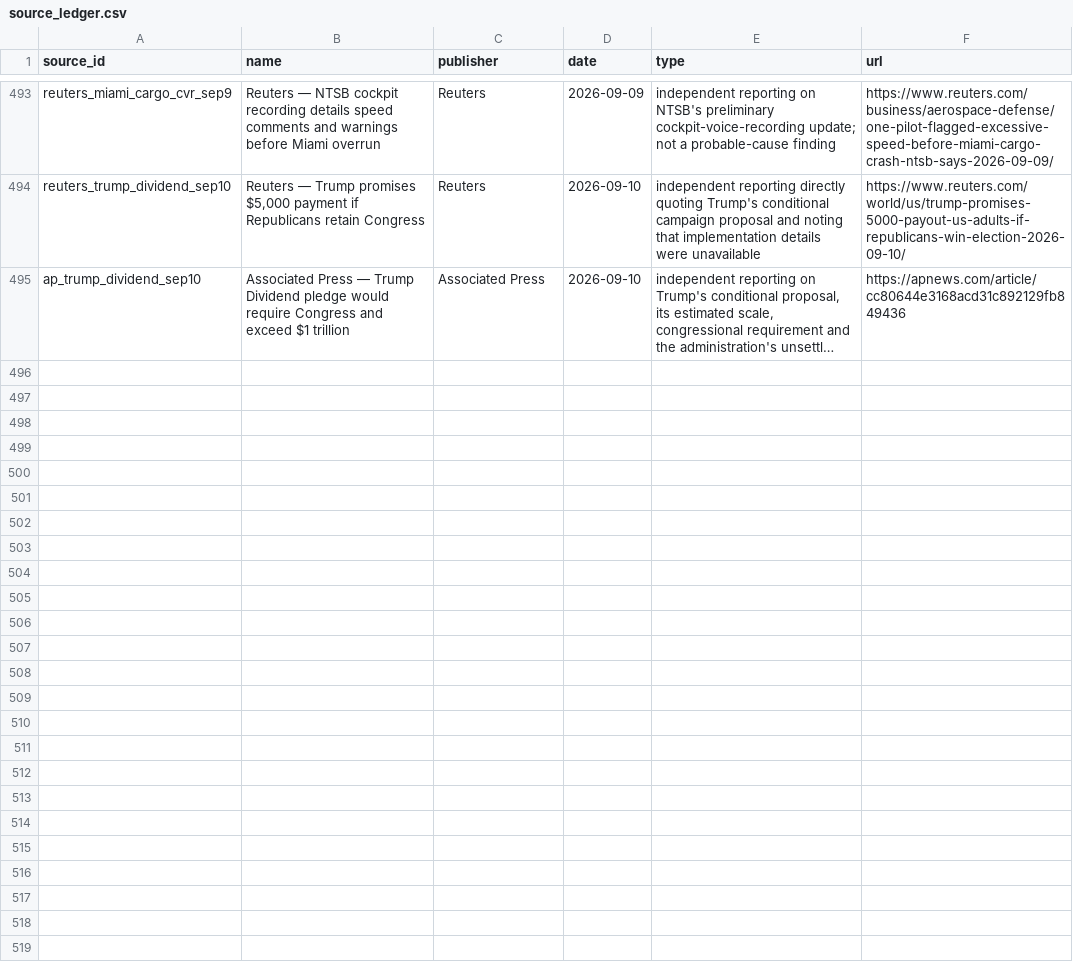
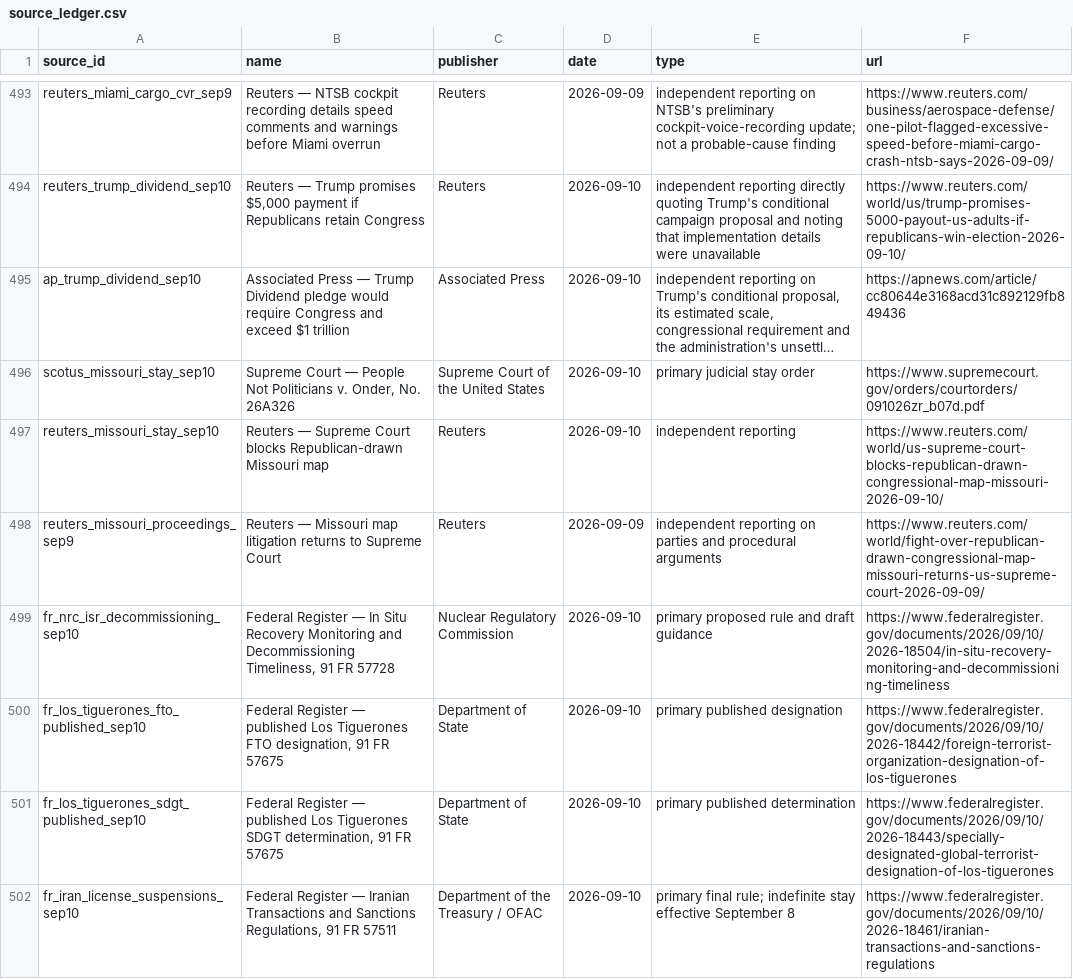
Before and after one commit to PauseBeforeHarmProtocol/the-record, a CSV file: data/source_ledger.csv, drawn as a sheet; only a part is shown, gaps mark what is left out; long unchanged cells end in …; the diff names each change by its address in the sheet, - before the commit and + after, or states it on an @@ line.

```diff
--- a/data/source_ledger.csv
+++ b/data/source_ledger.csv
+row 496: scotus_missouri_stay_sep10 | Supreme Court — People Not Politicians v. Onder, No. 26A326 | Supreme Court of the United States | 2026-09-10 | primary judicial stay order | https://www.supremecourt.gov/orders/courtorders/091026zr_b07d.pdf
+row 497: reuters_missouri_stay_sep10 | Reuters — Supreme Court blocks Republican-drawn Missouri map | Reuters | 2026-09-10 | independent reporting | https://www.reuters.com/world/us-supreme-court-blocks-republican-drawn-congressional-map-missouri-2026-09-10/
+row 498: reuters_missouri_proceedings_sep9 | Reuters — Missouri map litigation returns to Supreme Court | Reuters | 2026-09-09 | independent reporting on parties and procedural arguments | https://www.reuters.com/world/fight-over-republican-drawn-congressional-map-missouri-returns-us-supreme-court-2026-09-09/
+row 499: fr_nrc_isr_decommissioning_sep10 | Federal Register — In Situ Recovery Monitoring and Decommissioning Timeliness, 91 FR 57728 | Nuclear Regulatory Commission | 2026-09-10 | primary proposed rule and draft guidance | https://www.federalregister.gov/documents/2026/09/10/2026-18504/in-situ-recovery-monitoring-and-decommissioning-timeliness
+row 500: fr_los_tiguerones_fto_published_sep10 | Federal Register — published Los Tiguerones FTO designation, 91 FR 57675 | Department of State | 2026-09-10 | primary published designation | https://www.federalregister.gov/documents/2026/09/10/2026-18442/foreign-terrorist-organization-designation-of-los-tiguerones
+row 501: fr_los_tiguerones_sdgt_published_sep10 | Federal Register — published Los Tiguerones SDGT determination, 91 FR 57675 | Department of State | 2026-09-10 | primary published determination | https://www.federalregister.gov/documents/2026/09/10/2026-18443/specially-designated-global-terrorist-designation-of-los-tiguerones
+row 502: fr_iran_license_suspensions_sep10 | Federal Register — Iranian Transactions and Sanctions Regulations, 91 FR 57511 | Department of the Treasury / OFAC | 2026-09-10 | primary final rule; indefinite stay effective September 8 | https://www.federalregister.gov/documents/2026/09/10/2026-18461/iranian-transactions-and-sanctions-regulations
```
Also changed, not shown: 54 other files.
